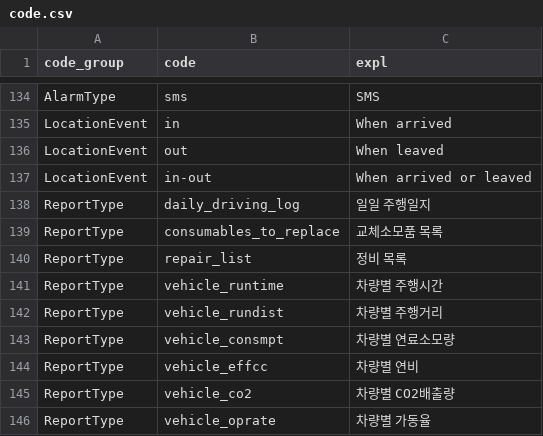
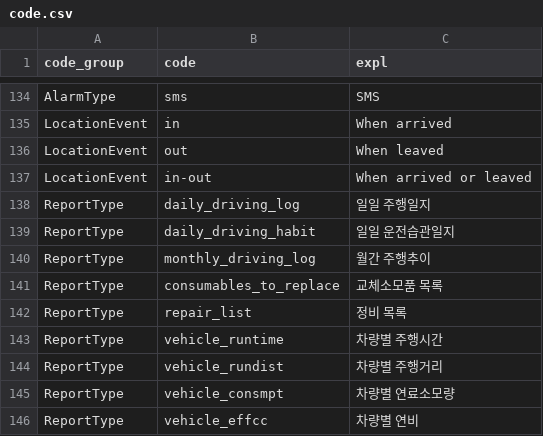
Before and after one commit to heartyoh/green-fleet, a CSV file: green-fleet/war/data/upload/code.csv, drawn as a sheet; only a part is shown, gaps mark what is left out; the shorter side is filled out with more unchanged rows; the diff names each change by its address in the sheet, - before the commit and + after, or states it on an @@ line.

```diff
--- a/green-fleet/war/data/upload/code.csv
+++ b/green-fleet/war/data/upload/code.csv
+row 139: ReportType | daily_driving_habit | 일일 운전습관일지
+row 140: ReportType | monthly_driving_log | 월간 주행추이
```
Also changed, not shown: 9 other files.
